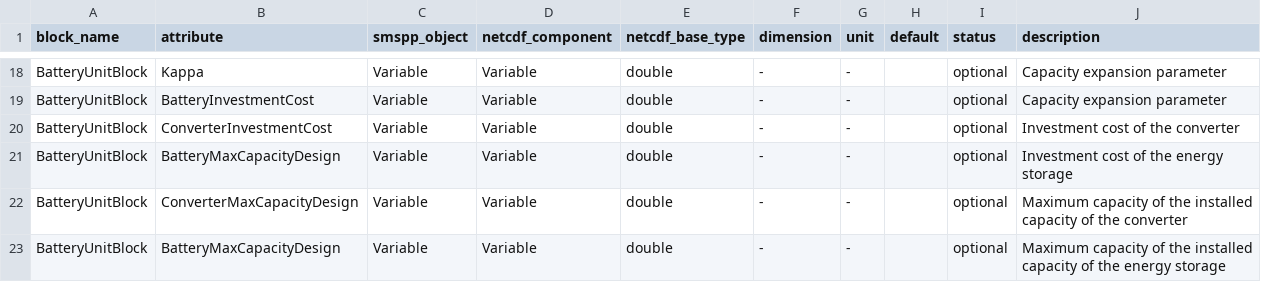
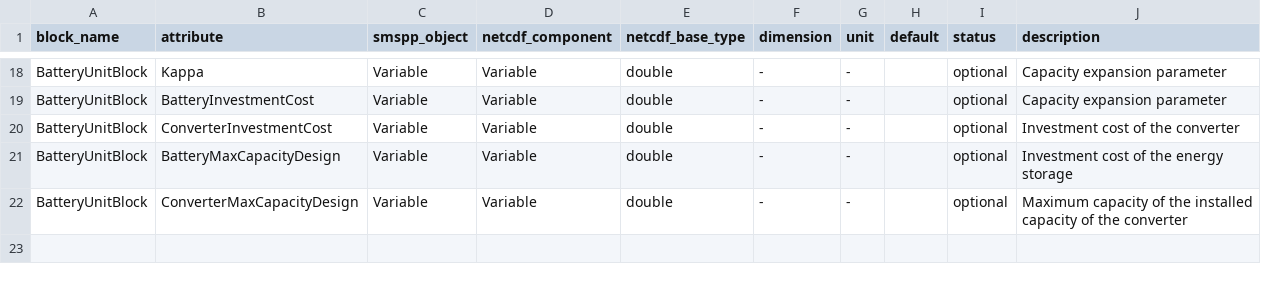
Before and after one commit to SPSUnipi/pySMSpp, a CSV file: pysmspp/data/blocks/BatteryUnitBlock.csv, drawn as a sheet; only a part is shown, gaps mark what is left out.

Commit message:
Corrected Battery block parameters

```diff
--- a/pysmspp/data/blocks/BatteryUnitBlock.csv
+++ b/pysmspp/data/blocks/BatteryUnitBlock.csv
@@ -22,2 +22 @@ BatteryUnitBlock,BatteryMaxCapacityDesign,Variable,Variable,double,-,-,,optional
 BatteryUnitBlock,ConverterMaxCapacityDesign,Variable,Variable,double,-,-,,optional,Maximum capacity of the installed capacity of the converter
-BatteryUnitBlock,BatteryMaxCapacityDesign,Variable,Variable,double,-,-,,optional,Maximum capacity of the installed capacity of the energy storage
```
